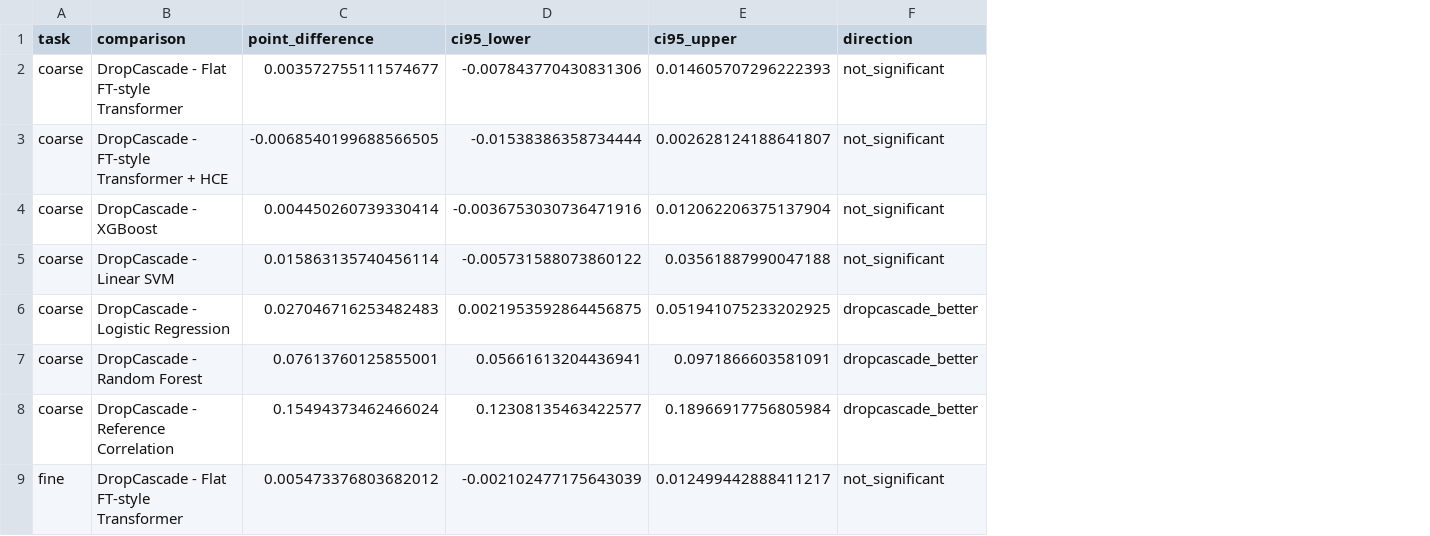
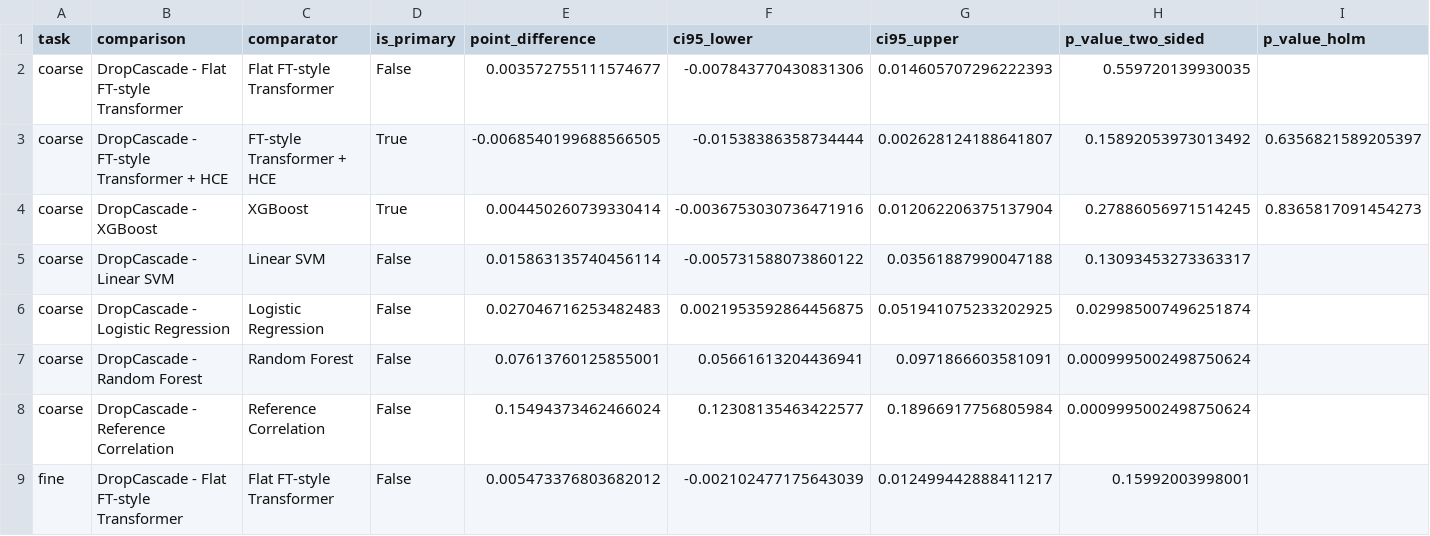
Before and after one commit to Yiling-Ma/-ICLR--APT, a CSV file: analysis/generated/hierarchy_paired_comparisons.csv, drawn as a sheet; only a part is shown; removed rows and columns are numbered as before the commit, all else as after; the diff names each change by its address in the sheet, - before the commit and + after, or states it on an @@ line.

Commit message:
Clarify primary hierarchy comparisons

```diff
--- a/analysis/generated/hierarchy_paired_comparisons.csv
+++ b/analysis/generated/hierarchy_paired_comparisons.csv
+column C (comparator), rows 2-9: Flat FT-style Transformer | FT-style Transformer + HCE | XGBoost | Linear SVM | Logistic Regression | Random Forest | Reference Correlation | Flat FT-style Transformer
+column D (is_primary), rows 2-9: False | True | True | False | False | False | False | False
-column F (direction), rows 2-9: not_significant | not_significant | not_significant | not_significant | dropcascade_better | dropcascade_better | dropcascade_better | not_significant
+column H (p_value_two_sided), rows 2-9: 0.559720139930035 | 0.15892053973013492 | 0.27886056971514245 | 0.13093453273363317 | 0.029985007496251874 | 0.0009995002498750624 | 0.0009995002498750624 | 0.15992003998001
+column I (p_value_holm), rows 3-4: 0.6356821589205397 | 0.8365817091454273
```
Also changed, not shown: 4 other files.
